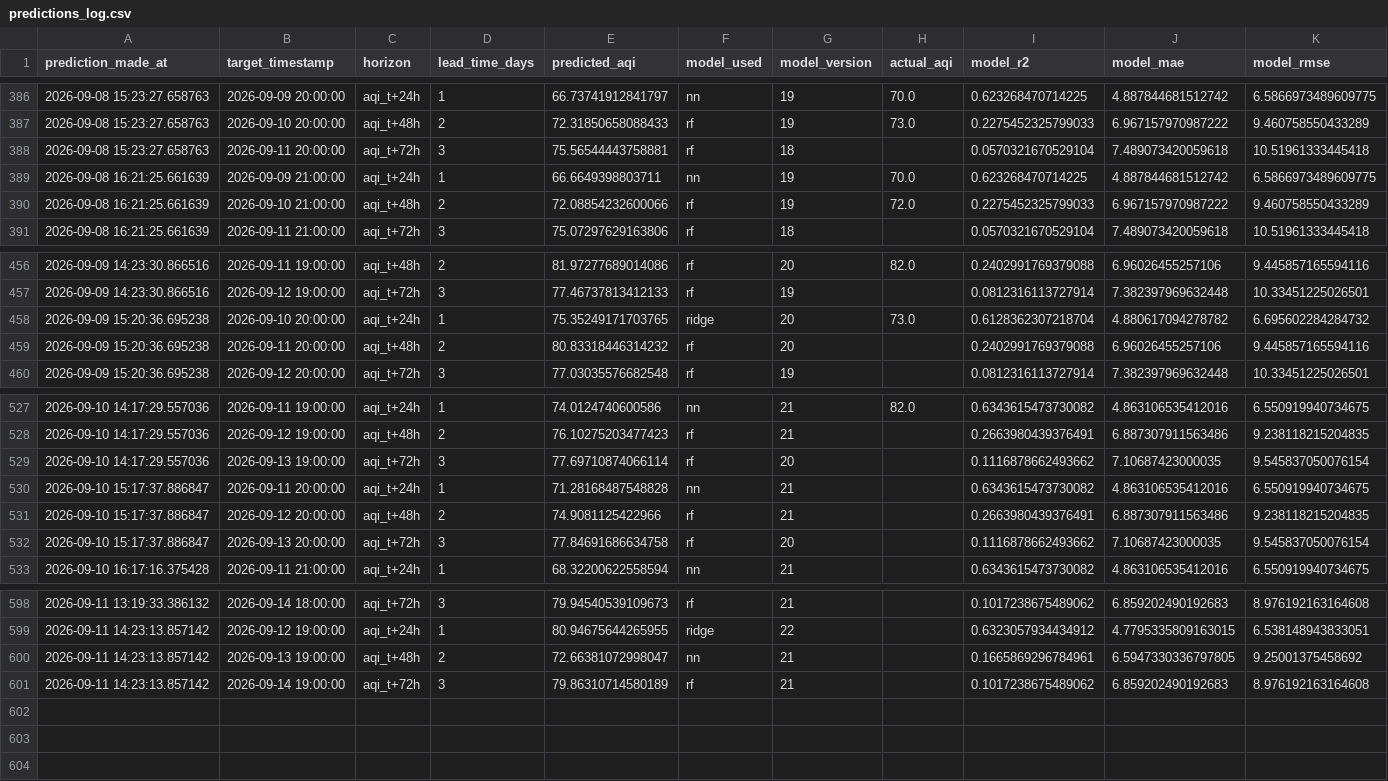
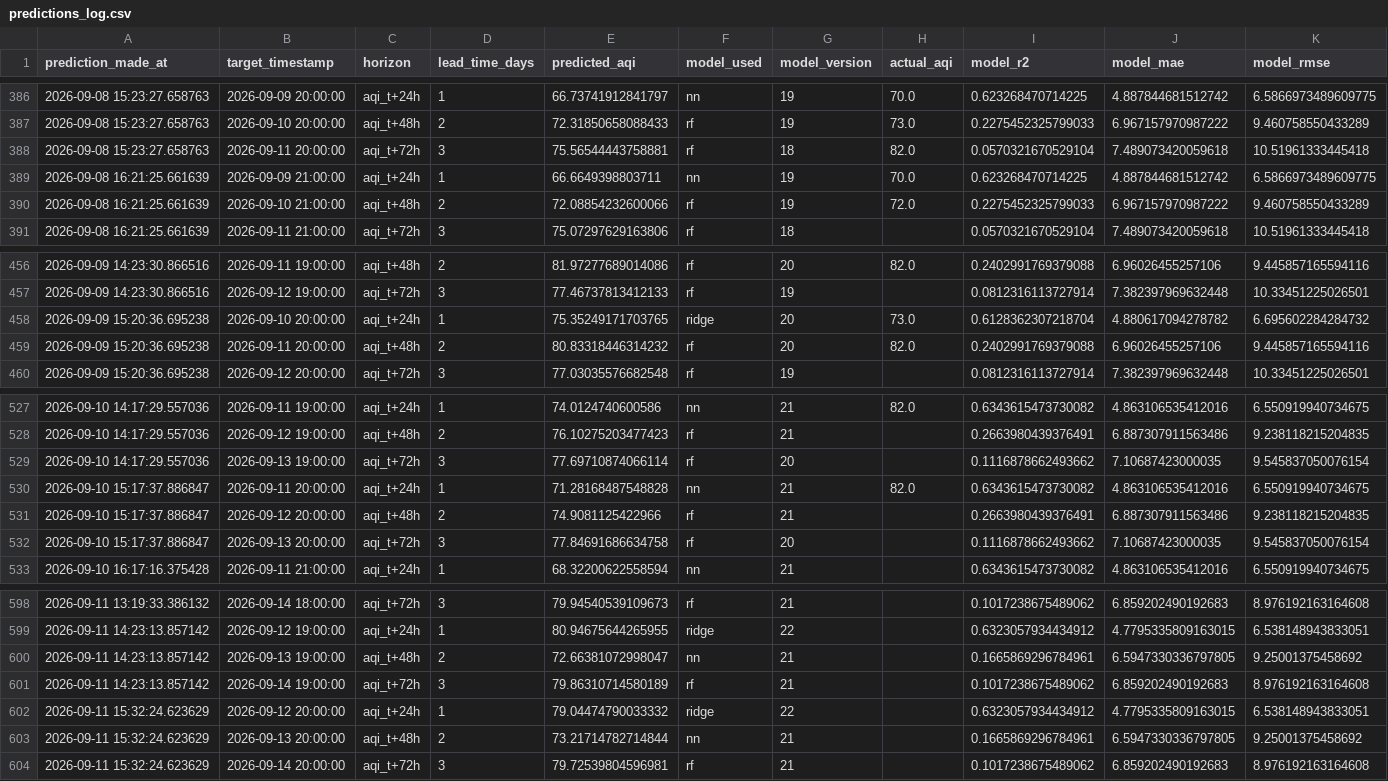
Before and after one commit to SyedAnasAzim/AQI-prediction, a CSV file: predictions_log.csv, drawn as a sheet; only a part is shown, gaps mark what is left out.

Commit message:
hourly inference: update predictions_log.csv and shap values

```diff
--- a/predictions_log.csv
+++ b/predictions_log.csv
@@ -387,3 +387,3 @@ prediction_made_at,target_timestamp,horizon,lead_time_days,predicted_aqi,model_u
 2026-09-08 15:23:27.658763,2026-09-10 20:00:00,aqi_t+48h,2,72.31850658088433,rf,19,73.0,0.2275452325799033,6.967157970987222,9.460758550433289
-2026-09-08 15:23:27.658763,2026-09-11 20:00:00,aqi_t+72h,3,75.56544443758881,rf,18,,0.0570321670529104,7.489073420059618,10.51961333445418
+2026-09-08 15:23:27.658763,2026-09-11 20:00:00,aqi_t+72h,3,75.56544443758881,rf,18,82.0,0.0570321670529104,7.489073420059618,10.51961333445418
 2026-09-08 16:21:25.661639,2026-09-09 21:00:00,aqi_t+24h,1,66.6649398803711,nn,19,70.0,0.623268470714225,4.887844681512742,6.5866973489609775
@@ -458,3 +458,3 @@ prediction_made_at,target_timestamp,horizon,lead_time_days,predicted_aqi,model_u
 2026-09-09 15:20:36.695238,2026-09-10 20:00:00,aqi_t+24h,1,75.35249171703765,ridge,20,73.0,0.6128362307218704,4.880617094278782,6.695602284284732
-2026-09-09 15:20:36.695238,2026-09-11 20:00:00,aqi_t+48h,2,80.83318446314232,rf,20,,0.2402991769379088,6.96026455257106,9.445857165594116
+2026-09-09 15:20:36.695238,2026-09-11 20:00:00,aqi_t+48h,2,80.83318446314232,rf,20,82.0,0.2402991769379088,6.96026455257106,9.445857165594116
 2026-09-09 15:20:36.695238,2026-09-12 20:00:00,aqi_t+72h,3,77.03035576682548,rf,19,,0.0812316113727914,7.382397969632448,10.33451225026501
@@ -529,3 +529,3 @@ prediction_made_at,target_timestamp,horizon,lead_time_days,predicted_aqi,model_u
 2026-09-10 14:17:29.557036,2026-09-13 19:00:00,aqi_t+72h,3,77.69710874066114,rf,20,,0.1116878662493662,7.10687423000035,9.545837050076154
-2026-09-10 15:17:37.886847,2026-09-11 20:00:00,aqi_t+24h,1,71.28168487548828,nn,21,,0.6343615473730082,4.863106535412016,6.550919940734675
+2026-09-10 15:17:37.886847,2026-09-11 20:00:00,aqi_t+24h,1,71.28168487548828,nn,21,82.0,0.6343615473730082,4.863106535412016,6.550919940734675
 2026-09-10 15:17:37.886847,2026-09-12 20:00:00,aqi_t+48h,2,74.9081125422966,rf,21,,0.2663980439376491,6.887307911563486,9.238118215204835
@@ -601 +601,4 @@ prediction_made_at,target_timestamp,horizon,lead_time_days,predicted_aqi,model_u
 2026-09-11 14:23:13.857142,2026-09-14 19:00:00,aqi_t+72h,3,79.86310714580189,rf,21,,0.1017238675489062,6.859202490192683,8.976192163164608
+2026-09-11 15:32:24.623629,2026-09-12 20:00:00,aqi_t+24h,1,79.04474790033332,ridge,22,,0.6323057934434912,4.7795335809163015,6.538148943833051
+2026-09-11 15:32:24.623629,2026-09-13 20:00:00,aqi_t+48h,2,73.21714782714844,nn,21,,0.1665869296784961,6.5947330336797805,9.25001375458692
+2026-09-11 15:32:24.623629,2026-09-14 20:00:00,aqi_t+72h,3,79.72539804596981,rf,21,,0.1017238675489062,6.859202490192683,8.976192163164608
```
Also changed, not shown: data/aqi_shap_values.csv.
